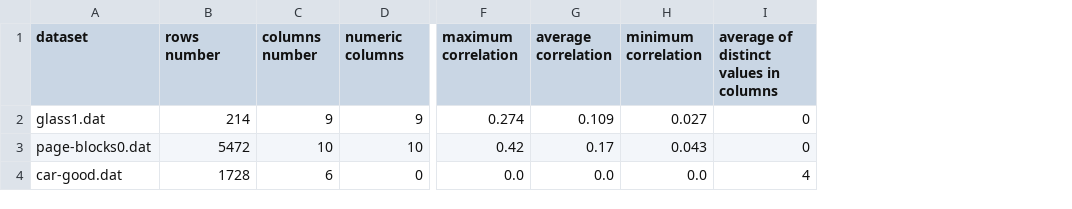
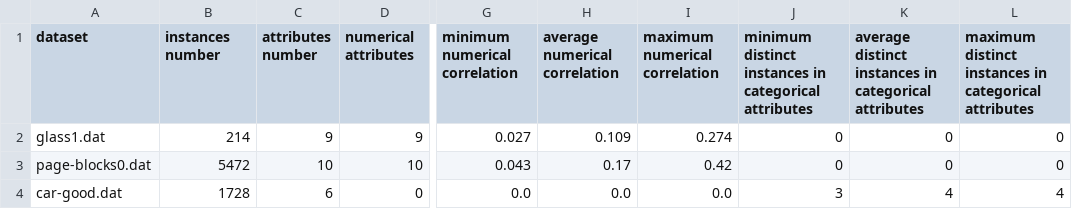
Before and after one commit to PedroVieira1160634/automated-imbalanced-classification, a CSV file: project/output/kb_characteristics.csv, drawn as a sheet; only a part is shown, gaps mark what is left out; removed rows and columns are numbered as before the commit, all else as after; the diff covers the shown part only; the diff names each change by its address in the sheet, - before the commit and + after, or states it on an @@ line.

Commit message:
rename and added columns in kb_characteristics.csv

```diff
--- a/project/output/kb_characteristics.csv
+++ b/project/output/kb_characteristics.csv
-column F (maximum correlation), rows 2-4: 0.274 | 0.42 | 0.0
-column G (average correlation), rows 2-4: 0.109 | 0.17 | 0.0
-column H (minimum correlation), rows 2-4: 0.027 | 0.043 | 0.0
-column I, rows 1-4: average of distinct values in columns | 0 | 0 | 4
+column G (minimum numerical correlation), rows 2-4: 0.027 | 0.043 | 0.0
+column H (average numerical correlation), rows 2-4: 0.109 | 0.17 | 0.0
+column I (maximum numerical correlation), rows 2-4: 0.274 | 0.42 | 0.0
+column J, rows 1-4: minimum distinct instances in categorical attributes | 0 | 0 | 3
+column K, rows 1-4: average distinct instances in categorical attributes | 0 | 0 | 4
+column L, rows 1-4: maximum distinct instances in categorical attributes | 0 | 0 | 4
-B1: rows number
+B1: instances number
-C1: columns number
+C1: attributes number
-D1: numeric columns
+D1: numerical attributes
```
Also changed, not shown: 1 edited cell elsewhere in this file, 4 other files.
